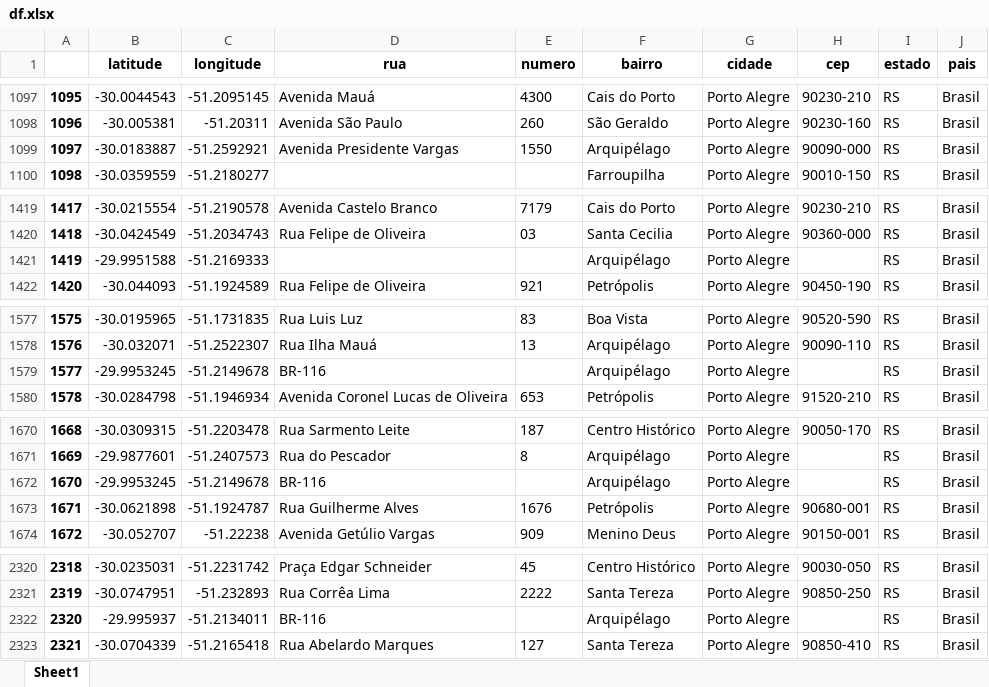
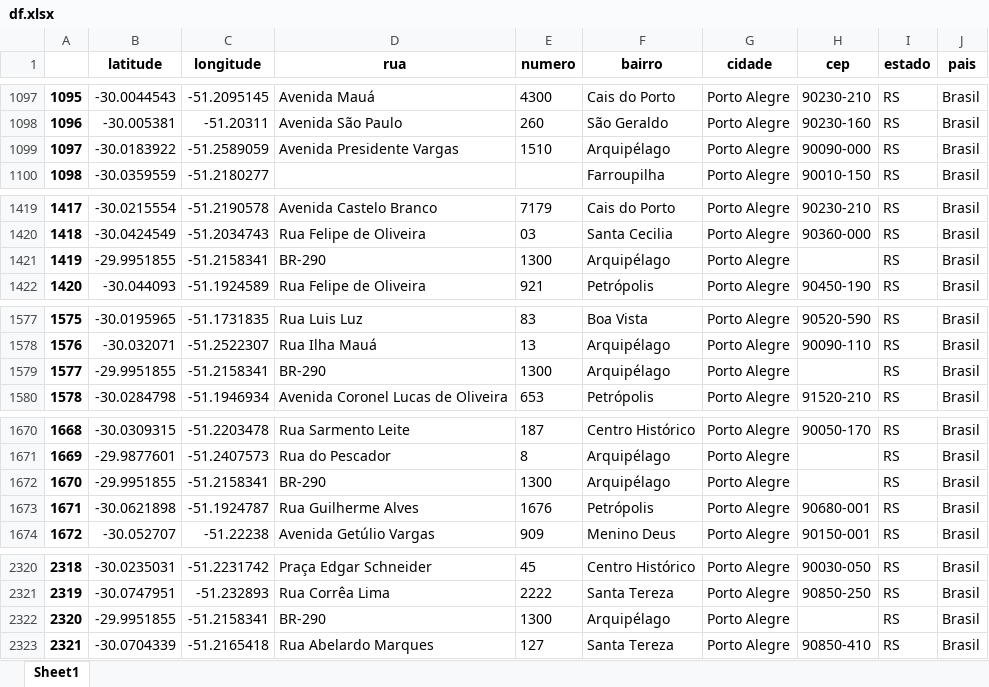
Before and after one commit to andressadotpy/etl, an Excel workbook: ETL/processes/data/df.xlsx, sheet Sheet1, drawn as a sheet; only a part is shown, gaps mark what is left out; values as stored, in another font and other column widths than the file's, no borders; the diff covers the shown part only; the diff names each change by its address in the sheet, - before the commit and + after, or states it on an @@ line.

```diff
--- a/ETL/processes/data/df.xlsx (sheet Sheet1)
+++ b/ETL/processes/data/df.xlsx (sheet Sheet1)
-B1099 (latitude): -30.0183887
+B1099 (latitude): -30.0183922
-C1099 (longitude): -51.2592921
+C1099 (longitude): -51.2589059
-E1099 (numero): 1550
+E1099 (numero): 1510
-B1421 (latitude): -29.9951588
+B1421 (latitude): -29.9951855
-C1421 (longitude): -51.2169333
+C1421 (longitude): -51.2158341
-D1421 (rua): (empty)
+D1421 (rua): BR-290
-E1421 (numero): (empty)
+E1421 (numero): 1300
-B1579 (latitude): -29.9953245
+B1579 (latitude): -29.9951855
-C1579 (longitude): -51.2149678
+C1579 (longitude): -51.2158341
-D1579 (rua): BR-116
+D1579 (rua): BR-290
-E1579 (numero): (empty)
+E1579 (numero): 1300
-B1672 (latitude): -29.9953245
+B1672 (latitude): -29.9951855
-C1672 (longitude): -51.2149678
+C1672 (longitude): -51.2158341
-D1672 (rua): BR-116
+D1672 (rua): BR-290
-E1672 (numero): (empty)
+E1672 (numero): 1300
-B2322 (latitude): -29.995937
+B2322 (latitude): -29.9951855
-C2322 (longitude): -51.2134011
+C2322 (longitude): -51.2158341
-D2322 (rua): BR-116
+D2322 (rua): BR-290
-E2322 (numero): (empty)
+E2322 (numero): 1300
```
Also changed, not shown: 31 edited cells elsewhere in this sheet, ETL/processes/data/coordinates.xlsx, ETL/processes/data/locations.xlsx, 4 other files.
